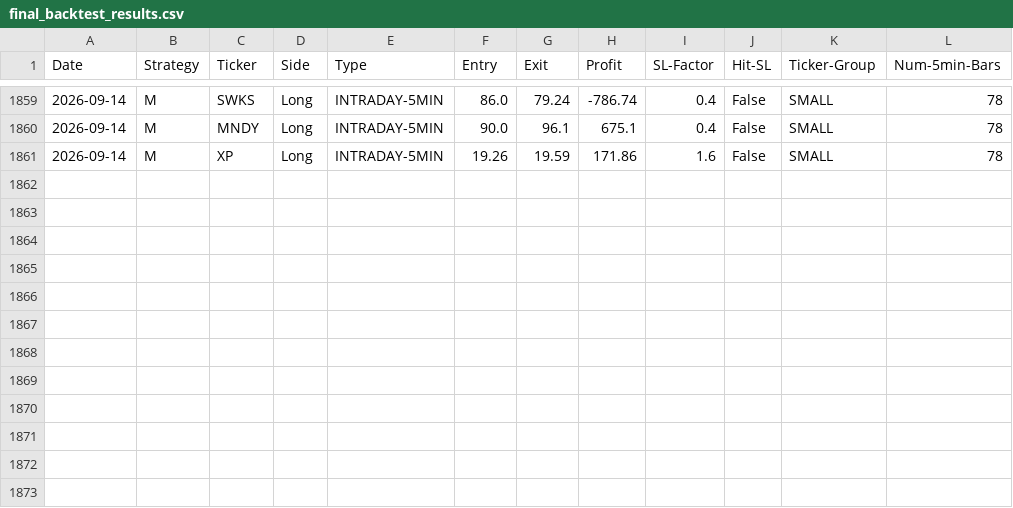
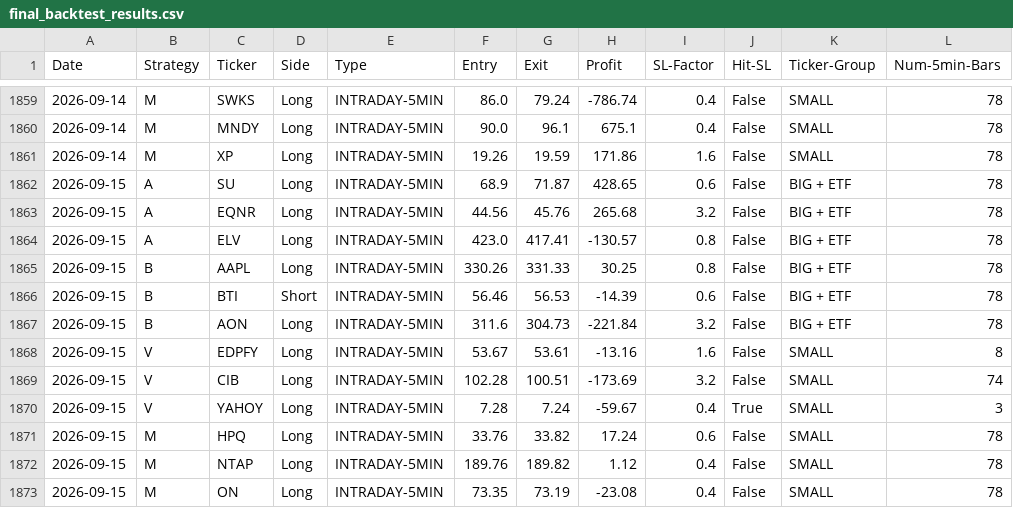
Before and after one commit to pollcerny-sudo/trading-agent-bot, a CSV file: final_backtest_results.csv, drawn as a sheet; only a part is shown, gaps mark what is left out; the diff names each change by its address in the sheet, - before the commit and + after, or states it on an @@ line.

```diff
--- a/final_backtest_results.csv
+++ b/final_backtest_results.csv
+row 1862: 2026-09-15 | A | SU | Long | INTRADAY-5MIN | 68.9 | 71.87 | 428.65 | 0.6 | False | BIG + ETF | 78
+row 1863: 2026-09-15 | A | EQNR | Long | INTRADAY-5MIN | 44.56 | 45.76 | 265.68 | 3.2 | False | BIG + ETF | 78
+row 1864: 2026-09-15 | A | ELV | Long | INTRADAY-5MIN | 423.0 | 417.41 | -130.57 | 0.8 | False | BIG + ETF | 78
+row 1865: 2026-09-15 | B | AAPL | Long | INTRADAY-5MIN | 330.26 | 331.33 | 30.25 | 0.8 | False | BIG + ETF | 78
+row 1866: 2026-09-15 | B | BTI | Short | INTRADAY-5MIN | 56.46 | 56.53 | -14.39 | 0.6 | False | BIG + ETF | 78
+row 1867: 2026-09-15 | B | AON | Long | INTRADAY-5MIN | 311.6 | 304.73 | -221.84 | 3.2 | False | BIG + ETF | 78
+row 1868: 2026-09-15 | V | EDPFY | Long | INTRADAY-5MIN | 53.67 | 53.61 | -13.16 | 1.6 | False | SMALL | 8
+row 1869: 2026-09-15 | V | CIB | Long | INTRADAY-5MIN | 102.28 | 100.51 | -173.69 | 3.2 | False | SMALL | 74
+row 1870: 2026-09-15 | V | YAHOY | Long | INTRADAY-5MIN | 7.28 | 7.24 | -59.67 | 0.4 | True | SMALL | 3
+row 1871: 2026-09-15 | M | HPQ | Long | INTRADAY-5MIN | 33.76 | 33.82 | 17.24 | 0.6 | False | SMALL | 78
+row 1872: 2026-09-15 | M | NTAP | Long | INTRADAY-5MIN | 189.76 | 189.82 | 1.12 | 0.4 | False | SMALL | 78
+row 1873: 2026-09-15 | M | ON | Long | INTRADAY-5MIN | 73.35 | 73.19 | -23.08 | 0.4 | False | SMALL | 78
```
Also changed, not shown: 2 other files.
